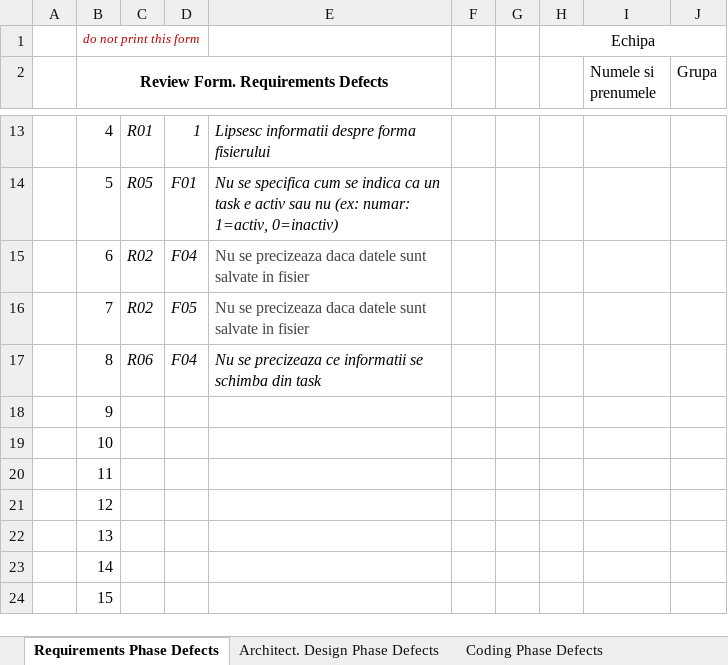
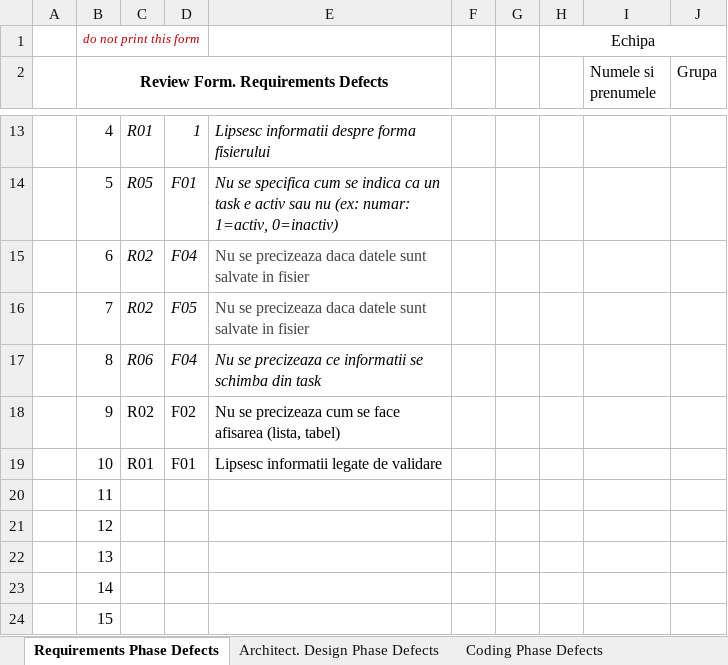
Before and after one commit to ioanarotaru29/01_Tasks_Toti_Trei, an Excel workbook: Docs/Lab01/Lab01_ReviewReport.xlsx, sheet Requirements Phase Defects, drawn as a sheet; only a part is shown, gaps mark what is left out; values as stored, in another font and other column widths than the file's, no borders; the diff names each change by its address in the sheet, - before the commit and + after, or states it on an @@ line.

```diff
--- a/Docs/Lab01/Lab01_ReviewReport.xlsx (sheet Requirements Phase Defects)
+++ b/Docs/Lab01/Lab01_ReviewReport.xlsx (sheet Requirements Phase Defects)
-C18: (empty)
+C18: R02
-D18: (empty)
+D18: F02
-E18: (empty)
+E18: Nu se precizeaza cum se face afisarea (lista, tabel)
-C19: (empty)
+C19: R01
-D19: (empty)
+D19: F01
-E19: (empty)
+E19: Lipsesc informatii legate de validare
```
Also changed, not shown: sheet Tool-basedCodeAnalysis, 2 other files.
